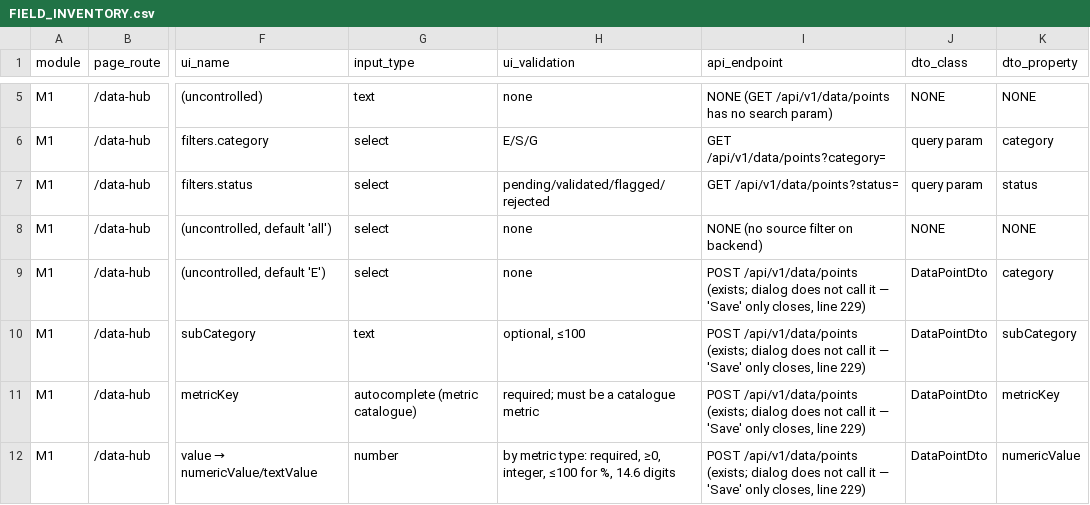
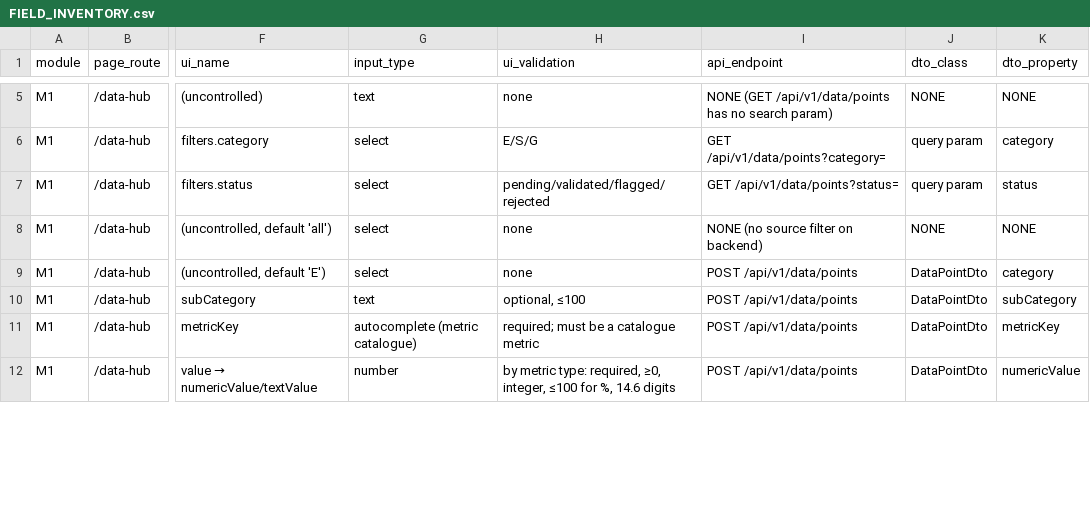
Before and after one commit to Mohalidesigns/atheris-ESG, a CSV file: docs/esg-completion/FIELD_INVENTORY.csv, drawn as a sheet; only a part is shown, gaps mark what is left out; the diff covers the shown part only; the diff names each change by its address in the sheet, - before the commit and + after, or states it on an @@ line.

```diff
--- a/docs/esg-completion/FIELD_INVENTORY.csv
+++ b/docs/esg-completion/FIELD_INVENTORY.csv
-I9:I12 (api_endpoint): POST /api/v1/data/points (exists; dialog does not call it — 'Save' only closes, line 229)
+I9:I12 (api_endpoint): POST /api/v1/data/points
```
Also changed, not shown: 2 added rows and 4 edited cells elsewhere in this file, docs/esg-completion/FEATURE_REALITY_MATRIX.csv, docs/esg-completion/RTM.csv, 4 other files.
